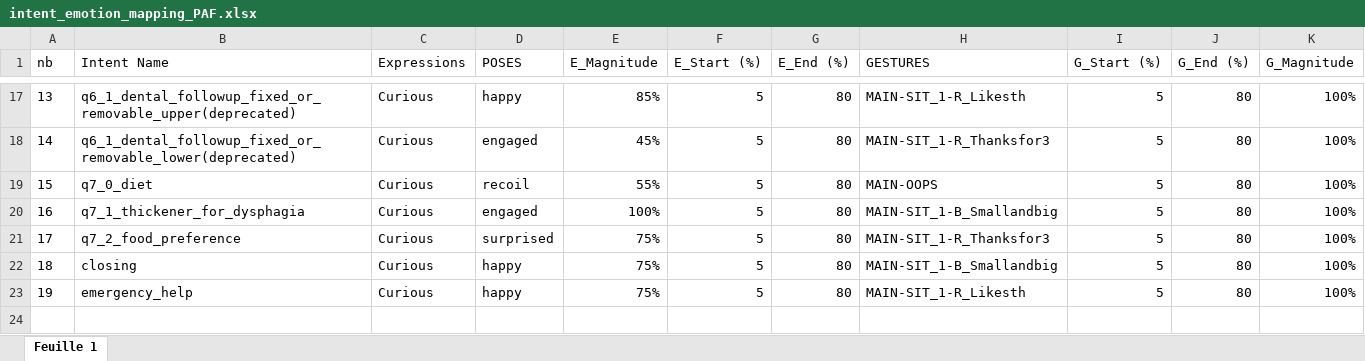
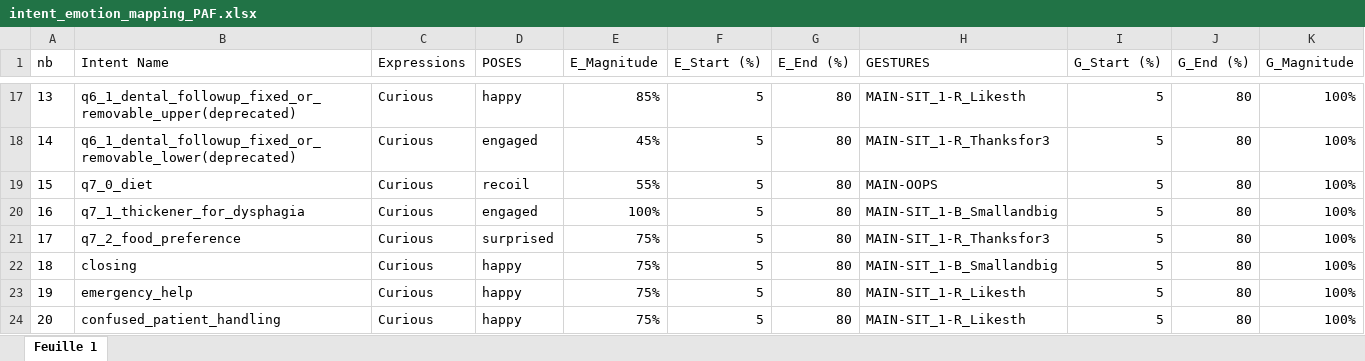
Before and after one commit to Dingdong-LIU/Grace_TurnManager, an Excel workbook: data/intent_emotion_mapping_PAF.xlsx, sheet Feuille 1, drawn as a sheet; only a part is shown, gaps mark what is left out; values as stored, in another font and other column widths than the file's, no borders; the diff names each change by its address in the sheet, - before the commit and + after, or states it on an @@ line.

```diff
--- a/data/intent_emotion_mapping_PAF.xlsx (sheet Feuille 1)
+++ b/data/intent_emotion_mapping_PAF.xlsx (sheet Feuille 1)
+row 24: 20 | confused_patient_handling | Curious | happy | 75% | 5 | 80 | MAIN-SIT_1-R_Likesth | 5 | 80 | 100%
```
Also changed, not shown: 1 other file.
